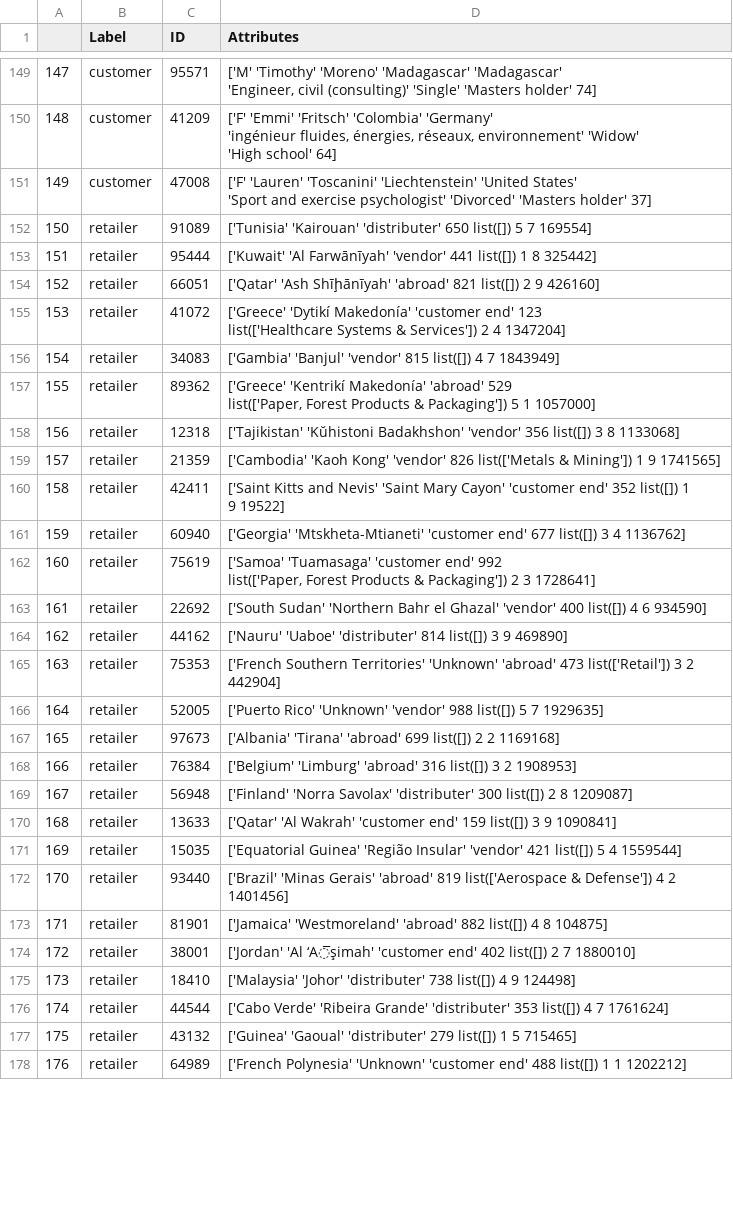
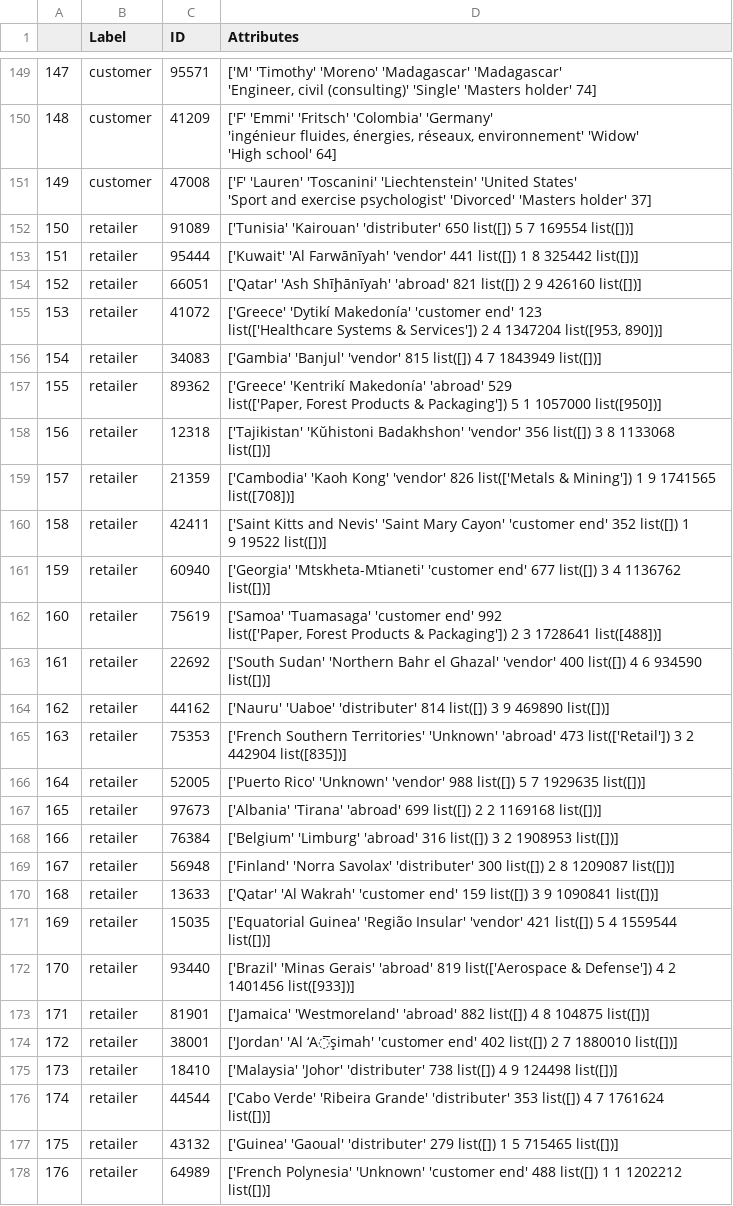
Before and after one commit to omargalal20/Supply-Chain-Data-Analysis, a CSV file: CSV Files/nodesTable.csv, drawn as a sheet; only a part is shown, gaps mark what is left out; the diff covers the shown part only.

```diff
--- a/CSV Files/nodesTable.csv
+++ b/CSV Files/nodesTable.csv
@@ -316,34 +316,41 @@
  'Sport and exercise psychologist' 'Divorced' 'Masters holder' 37]"
-150,retailer,91089,['Tunisia' 'Kairouan' 'distributer' 650 list([]) 5 7 169554]
-151,retailer,95444,['Kuwait' 'Al Farwānīyah' 'vendor' 441 list([]) 1 8 325442]
-152,retailer,66051,['Qatar' 'Ash Shīḩānīyah' 'abroad' 821 list([]) 2 9 426160]
-153,retailer,41072,"['Greece' 'Dytikí Makedonía' 'customer end' 123
- list(['Healthcare Systems & Services']) 2 4 1347204]"
-154,retailer,34083,['Gambia' 'Banjul' 'vendor' 815 list([]) 4 7 1843949]
-155,retailer,89362,"['Greece' 'Kentrikí Makedonía' 'abroad' 529
- list(['Paper, Forest Products & Packaging']) 5 1 1057000]"
-156,retailer,12318,['Tajikistan' 'Kŭhistoni Badakhshon' 'vendor' 356 list([]) 3 8 1133068]
-157,retailer,21359,['Cambodia' 'Kaoh Kong' 'vendor' 826 list(['Metals & Mining']) 1 9 1741565]
-158,retailer,42411,"['Saint Kitts and Nevis' 'Saint Mary Cayon' 'customer end' 352 list([]) 1
- 9 19522]"
-159,retailer,60940,['Georgia' 'Mtskheta-Mtianeti' 'customer end' 677 list([]) 3 4 1136762]
-160,retailer,75619,"['Samoa' 'Tuamasaga' 'customer end' 992
- list(['Paper, Forest Products & Packaging']) 2 3 1728641]"
-161,retailer,22692,['South Sudan' 'Northern Bahr el Ghazal' 'vendor' 400 list([]) 4 6 934590]
-162,retailer,44162,['Nauru' 'Uaboe' 'distributer' 814 list([]) 3 9 469890]
-163,retailer,75353,"['French Southern Territories' 'Unknown' 'abroad' 473 list(['Retail']) 3 2
- 442904]"
-164,retailer,52005,['Puerto Rico' 'Unknown' 'vendor' 988 list([]) 5 7 1929635]
-165,retailer,97673,['Albania' 'Tirana' 'abroad' 699 list([]) 2 2 1169168]
-166,retailer,76384,['Belgium' 'Limburg' 'abroad' 316 list([]) 3 2 1908953]
-167,retailer,56948,['Finland' 'Norra Savolax' 'distributer' 300 list([]) 2 8 1209087]
-168,retailer,13633,['Qatar' 'Al Wakrah' 'customer end' 159 list([]) 3 9 1090841]
-169,retailer,15035,['Equatorial Guinea' 'Região Insular' 'vendor' 421 list([]) 5 4 1559544]
-170,retailer,93440,"['Brazil' 'Minas Gerais' 'abroad' 819 list(['Aerospace & Defense']) 4 2
- 1401456]"
-171,retailer,81901,['Jamaica' 'Westmoreland' 'abroad' 882 list([]) 4 8 104875]
-172,retailer,38001,['Jordan' 'Al ‘A̅şimah' 'customer end' 402 list([]) 2 7 1880010]
-173,retailer,18410,['Malaysia' 'Johor' 'distributer' 738 list([]) 4 9 124498]
-174,retailer,44544,['Cabo Verde' 'Ribeira Grande' 'distributer' 353 list([]) 4 7 1761624]
-175,retailer,43132,['Guinea' 'Gaoual' 'distributer' 279 list([]) 1 5 715465]
-176,retailer,64989,['French Polynesia' 'Unknown' 'customer end' 488 list([]) 1 1 1202212]
+150,retailer,91089,['Tunisia' 'Kairouan' 'distributer' 650 list([]) 5 7 169554 list([])]
+151,retailer,95444,['Kuwait' 'Al Farwānīyah' 'vendor' 441 list([]) 1 8 325442 list([])]
+152,retailer,66051,['Qatar' 'Ash Shīḩānīyah' 'abroad' 821 list([]) 2 9 426160 list([])]
+153,retailer,41072,"['Greece' 'Dytikí Makedonía' 'customer end' 123
+ list(['Healthcare Systems & Services']) 2 4 1347204 list([953, 890])]"
+154,retailer,34083,['Gambia' 'Banjul' 'vendor' 815 list([]) 4 7 1843949 list([])]
+155,retailer,89362,"['Greece' 'Kentrikí Makedonía' 'abroad' 529
+ list(['Paper, Forest Products & Packaging']) 5 1 1057000 list([950])]"
+156,retailer,12318,"['Tajikistan' 'Kŭhistoni Badakhshon' 'vendor' 356 list([]) 3 8 1133068
+ list([])]"
+157,retailer,21359,"['Cambodia' 'Kaoh Kong' 'vendor' 826 list(['Metals & Mining']) 1 9 1741565
+ list([708])]"
+158,retailer,42411,"['Saint Kitts and Nevis' 'Saint Mary Cayon' 'customer end' 352 list([]) 1
+ 9 19522 list([])]"
+159,retailer,60940,"['Georgia' 'Mtskheta-Mtianeti' 'customer end' 677 list([]) 3 4 1136762
+ list([])]"
+160,retailer,75619,"['Samoa' 'Tuamasaga' 'customer end' 992
+ list(['Paper, Forest Products & Packaging']) 2 3 1728641 list([488])]"
+161,retailer,22692,"['South Sudan' 'Northern Bahr el Ghazal' 'vendor' 400 list([]) 4 6 934590
+ list([])]"
+162,retailer,44162,['Nauru' 'Uaboe' 'distributer' 814 list([]) 3 9 469890 list([])]
+163,retailer,75353,"['French Southern Territories' 'Unknown' 'abroad' 473 list(['Retail']) 3 2
+ 442904 list([835])]"
+164,retailer,52005,['Puerto Rico' 'Unknown' 'vendor' 988 list([]) 5 7 1929635 list([])]
+165,retailer,97673,['Albania' 'Tirana' 'abroad' 699 list([]) 2 2 1169168 list([])]
+166,retailer,76384,['Belgium' 'Limburg' 'abroad' 316 list([]) 3 2 1908953 list([])]
+167,retailer,56948,['Finland' 'Norra Savolax' 'distributer' 300 list([]) 2 8 1209087 list([])]
+168,retailer,13633,['Qatar' 'Al Wakrah' 'customer end' 159 list([]) 3 9 1090841 list([])]
+169,retailer,15035,"['Equatorial Guinea' 'Região Insular' 'vendor' 421 list([]) 5 4 1559544
+ list([])]"
+170,retailer,93440,"['Brazil' 'Minas Gerais' 'abroad' 819 list(['Aerospace & Defense']) 4 2
+ 1401456 list([933])]"
+171,retailer,81901,['Jamaica' 'Westmoreland' 'abroad' 882 list([]) 4 8 104875 list([])]
+172,retailer,38001,['Jordan' 'Al ‘A̅şimah' 'customer end' 402 list([]) 2 7 1880010 list([])]
+173,retailer,18410,['Malaysia' 'Johor' 'distributer' 738 list([]) 4 9 124498 list([])]
+174,retailer,44544,"['Cabo Verde' 'Ribeira Grande' 'distributer' 353 list([]) 4 7 1761624
+ list([])]"
+175,retailer,43132,['Guinea' 'Gaoual' 'distributer' 279 list([]) 1 5 715465 list([])]
+176,retailer,64989,"['French Polynesia' 'Unknown' 'customer end' 488 list([]) 1 1 1202212
+ list([])]"
```
Also changed, not shown: 123 edited cells elsewhere in this file, Altered CSVs/rcextorders.csv, Altered CSVs/retailer.csv, 21 other files.
